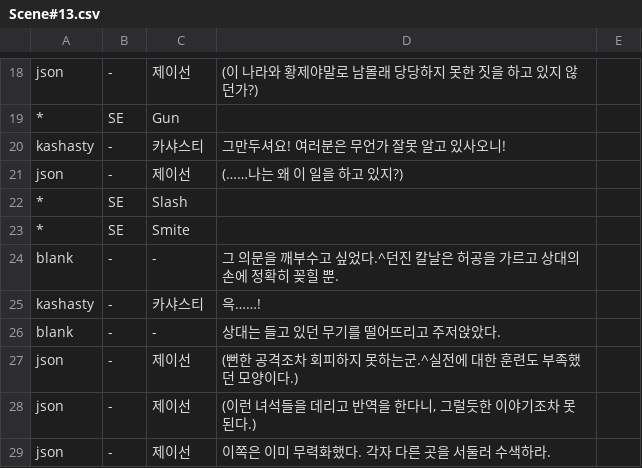
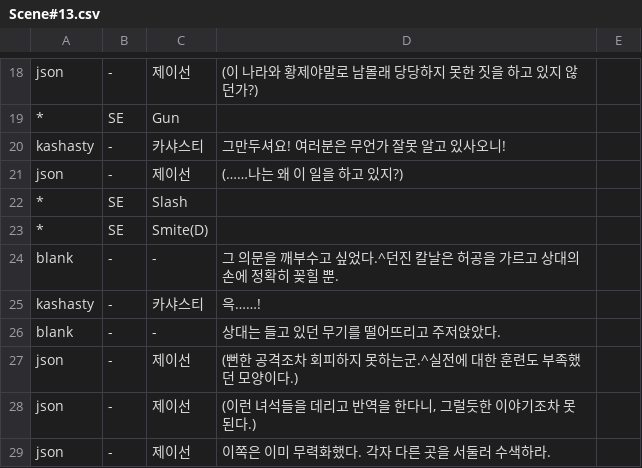
Before and after one commit to GGGC2/Epic_monad, a CSV file: Assets/Resources/Data/Scene#13.csv, drawn as a sheet; only a part is shown, gaps mark what is left out.

```diff
--- a/Assets/Resources/Data/Scene#13.csv
+++ b/Assets/Resources/Data/Scene#13.csv
@@ -22,3 +22,3 @@ json	-	제이선	(……나는 왜 이 일을 하고 있지?)
 *	SE	Slash		
-*	SE	Smite		
+*	SE	Smite(D)		
 blank	-	-	그 의문을 깨부수고 싶었다.^던진 칼날은 허공을 가르고 상대의 손에 정확히 꽂힐 뿐.	
```
Also changed, not shown: Assets/Resources/Data/Scene#20.csv, 8 other files.
